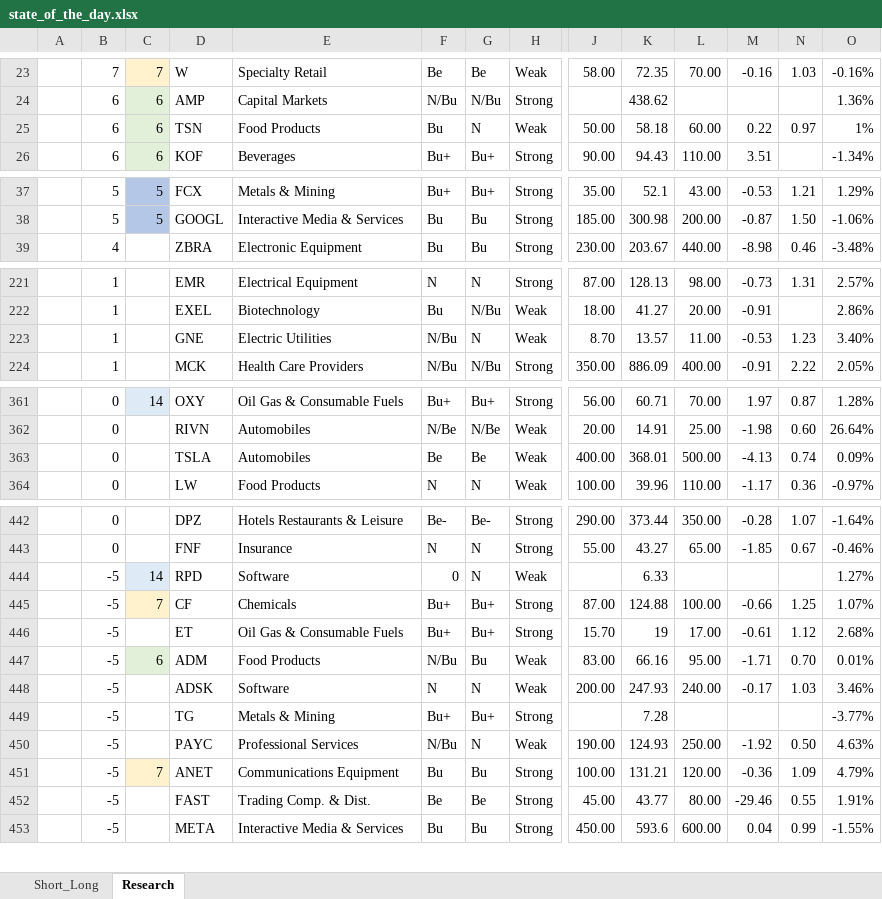
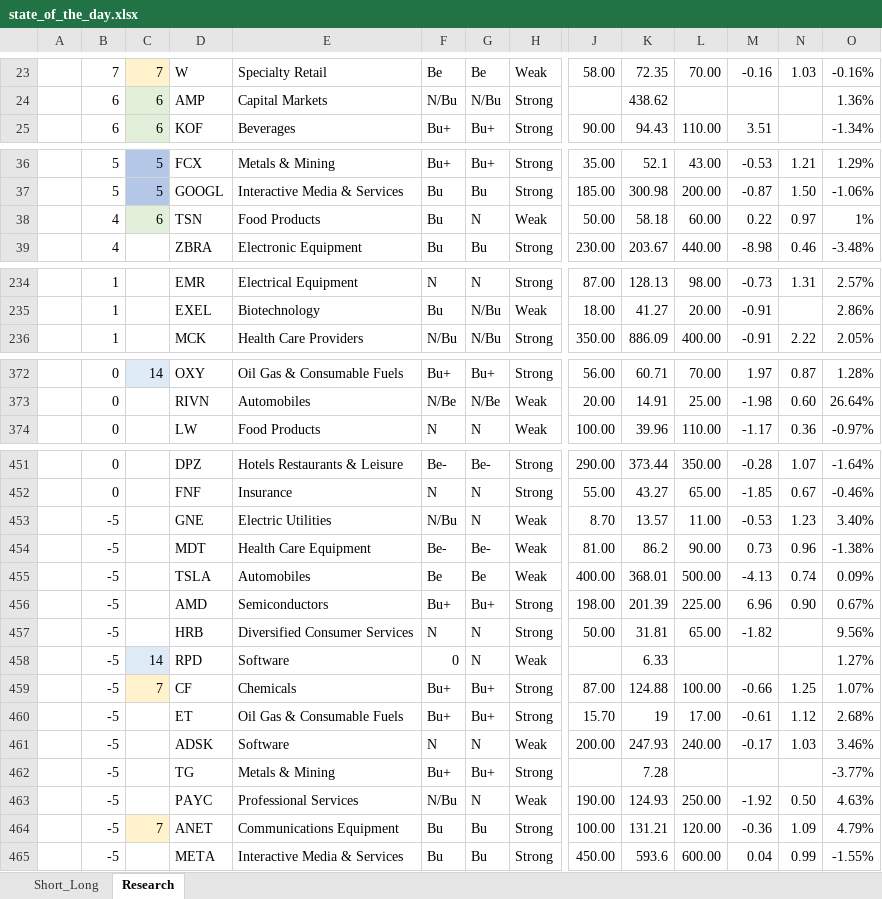
Before and after one commit to bilyky/AnalyzeFinData, an Excel workbook: state_of_the_day.xlsx, sheet Research, drawn as a sheet; only a part is shown, gaps mark what is left out; values as stored, in another font and other column widths than the file's, no borders; removed rows and columns are numbered as before the commit, all else as after; rows hold the shown columns only; the diff covers the shown part only; the diff names each change by its address in the sheet, - before the commit and + after, or states it on an @@ line.

```diff
--- a/state_of_the_day.xlsx (sheet Research)
+++ b/state_of_the_day.xlsx (sheet Research)
-row 25:  | 6 | 6 | TSN | Food Products | Bu | N | Weak | 50.00 | 58.18 | 60.00 | 0.22 | 0.97 | 1%
+row 38:  | 4 | 6 | TSN | Food Products | Bu | N | Weak | 50.00 | 58.18 | 60.00 | 0.22 | 0.97 | 1%
-row 223:  | 1 |  | GNE | Electric Utilities | N/Bu | N | Weak | 8.70 | 13.57 | 11.00 | -0.53 | 1.23 | 3.40%
-row 363:  | 0 |  | TSLA | Automobiles | Be | Be | Weak | 400.00 | 368.01 | 500.00 | -4.13 | 0.74 | 0.09%
+row 453:  | -5 |  | GNE | Electric Utilities | N/Bu | N | Weak | 8.70 | 13.57 | 11.00 | -0.53 | 1.23 | 3.40%
+row 454:  | -5 |  | MDT | Health Care Equipment | Be- | Be- | Weak | 81.00 | 86.2 | 90.00 | 0.73 | 0.96 | -1.38%
+row 455:  | -5 |  | TSLA | Automobiles | Be | Be | Weak | 400.00 | 368.01 | 500.00 | -4.13 | 0.74 | 0.09%
+row 456:  | -5 |  | AMD | Semiconductors | Bu+ | Bu+ | Strong | 198.00 | 201.39 | 225.00 | 6.96 | 0.90 | 0.67%
+row 457:  | -5 |  | HRB | Diversified Consumer Services | N | N | Strong | 50.00 | 31.81 | 65.00 | -1.82 |  | 9.56%
-row 447:  | -5 | 6 | ADM | Food Products | N/Bu | Bu | Weak | 83.00 | 66.16 | 95.00 | -1.71 | 0.70 | 0.01%
-row 452:  | -5 |  | FAST | Trading Comp. & Dist. | Be | Be | Strong | 45.00 | 43.77 | 80.00 | -29.46 | 0.55 | 1.91%
```
Also changed, not shown: 15 added rows and 9 removed rows elsewhere in this sheet, sheet Short_Long, formulas that keep their value, 6 other files.
